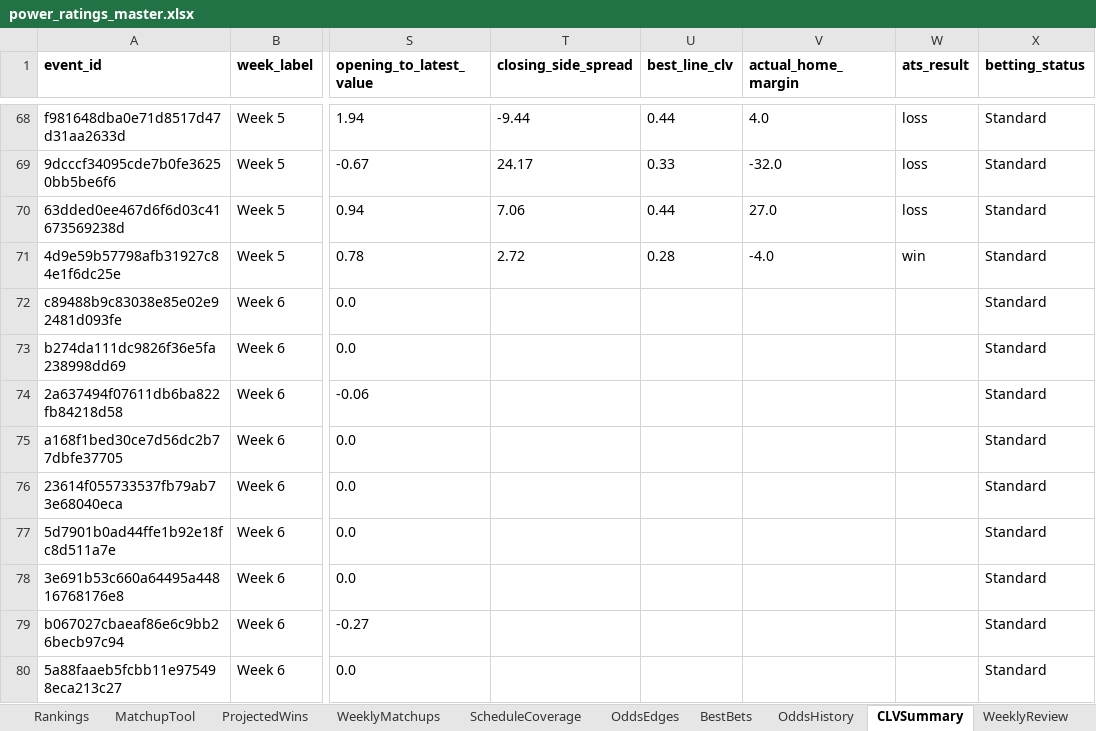
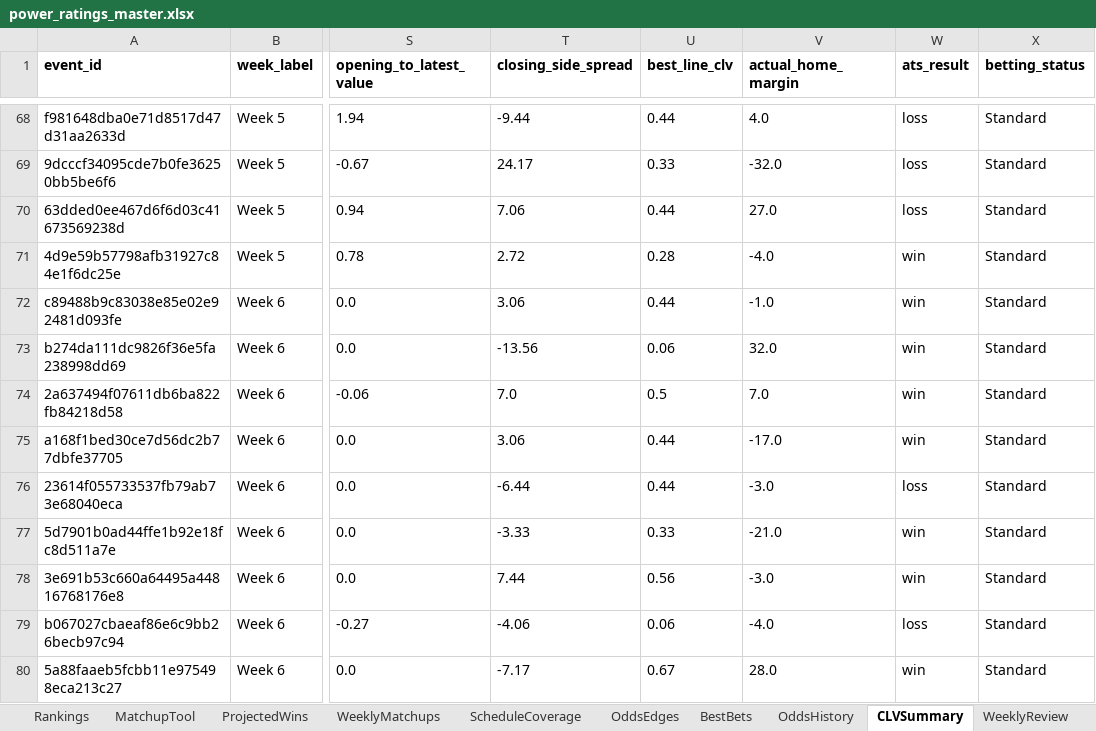
Before and after one commit to Niekamp22/College-Football-Power-Rankings, an Excel workbook: output/power_ratings_master.xlsx, sheet CLVSummary, drawn as a sheet; only a part is shown, gaps mark what is left out; values as stored, in another font and other column widths than the file's, no borders; the diff covers the shown part only; the diff names each change by its address in the sheet, - before the commit and + after, or states it on an @@ line.

```diff
--- a/output/power_ratings_master.xlsx (sheet CLVSummary)
+++ b/output/power_ratings_master.xlsx (sheet CLVSummary)
-T72 (closing_side_spread): (empty)
+T72 (closing_side_spread): 3.06
-U72 (best_line_clv): (empty)
+U72 (best_line_clv): 0.44
-V72 (actual_home_margin): (empty)
+V72 (actual_home_margin): -1.0
-W72:W75 (ats_result): (empty)
+W72:W75 (ats_result): win
-T73 (closing_side_spread): (empty)
+T73 (closing_side_spread): -13.56
-U73 (best_line_clv): (empty)
+U73 (best_line_clv): 0.06
-V73 (actual_home_margin): (empty)
+V73 (actual_home_margin): 32.0
-T74 (closing_side_spread): (empty)
+T74 (closing_side_spread): 7.0
-U74 (best_line_clv): (empty)
+U74 (best_line_clv): 0.5
-V74 (actual_home_margin): (empty)
+V74 (actual_home_margin): 7.0
-T75 (closing_side_spread): (empty)
+T75 (closing_side_spread): 3.06
-U75:U76 (best_line_clv): (empty)
+U75:U76 (best_line_clv): 0.44
-V75 (actual_home_margin): (empty)
+V75 (actual_home_margin): -17.0
-T76 (closing_side_spread): (empty)
+T76 (closing_side_spread): -6.44
-V76 (actual_home_margin): (empty)
+V76 (actual_home_margin): -3.0
-W76 (ats_result): (empty)
+W76 (ats_result): loss
-T77 (closing_side_spread): (empty)
+T77 (closing_side_spread): -3.33
-U77 (best_line_clv): (empty)
+U77 (best_line_clv): 0.33
-V77 (actual_home_margin): (empty)
+V77 (actual_home_margin): -21.0
-W77:W78 (ats_result): (empty)
+W77:W78 (ats_result): win
-T78 (closing_side_spread): (empty)
+T78 (closing_side_spread): 7.44
-U78 (best_line_clv): (empty)
+U78 (best_line_clv): 0.56
-V78 (actual_home_margin): (empty)
+V78 (actual_home_margin): -3.0
-T79 (closing_side_spread): (empty)
+T79 (closing_side_spread): -4.06
-U79 (best_line_clv): (empty)
+U79 (best_line_clv): 0.06
-V79 (actual_home_margin): (empty)
+V79 (actual_home_margin): -4.0
-W79 (ats_result): (empty)
+W79 (ats_result): loss
-T80 (closing_side_spread): (empty)
+T80 (closing_side_spread): -7.17
-U80 (best_line_clv): (empty)
+U80 (best_line_clv): 0.67
-V80 (actual_home_margin): (empty)
+V80 (actual_home_margin): 28.0
-W80 (ats_result): (empty)
+W80 (ats_result): win
```
Also changed, not shown: 25 added rows and 108 edited cells elsewhere in this sheet, sheet WeeklyMatchups, sheet Rankings, sheet OddsEdges, sheet TeamBias, sheet CompletedGames, sheet ProjectedWins, 11 more sheets, output/power_ratings_final.xlsx, 22 other files.
